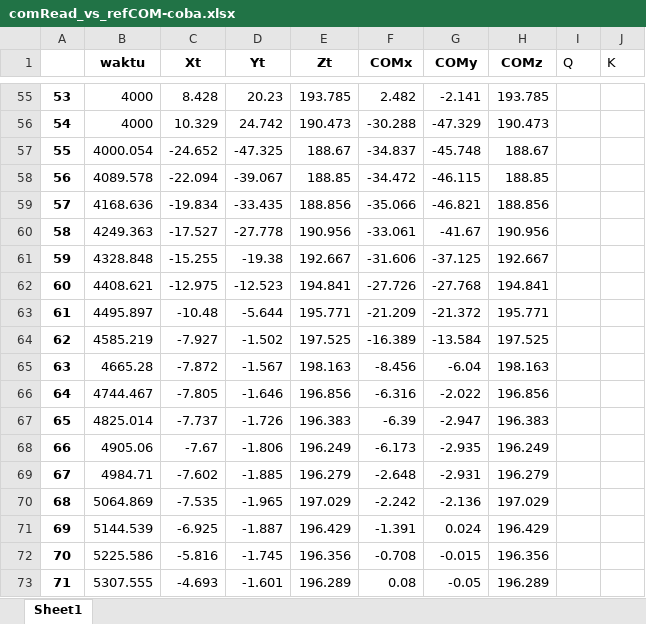
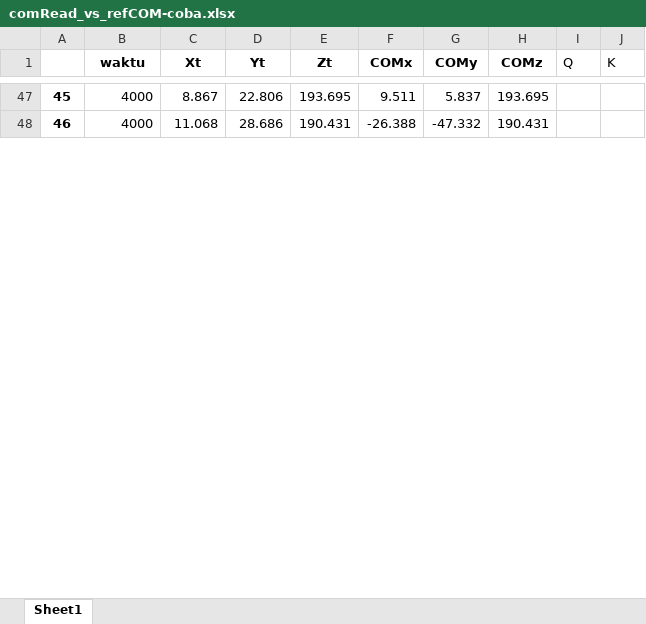
Before and after one commit to AgungPujiRaharjo/skripsi, an Excel workbook: data/comRead_vs_refCOM-coba.xlsx, sheet Sheet1, drawn as a sheet; only a part is shown, gaps mark what is left out; values as stored, in another font and other column widths than the file's, no borders; removed rows and columns are numbered as before the commit, all else as after; the diff covers the shown part only; the diff names each change by its address in the sheet, - before the commit and + after, or states it on an @@ line.

```diff
--- a/data/comRead_vs_refCOM-coba.xlsx (sheet Sheet1)
+++ b/data/comRead_vs_refCOM-coba.xlsx (sheet Sheet1)
@@ column A renumbered between rows 24 and 48 @@
-C47 (Xt): 8.428
+C47 (Xt): 8.867
-D47 (Yt): 20.23
+D47 (Yt): 22.806
-E47 (Zt): 193.785
+E47 (Zt): 193.695
-F47 (COMx): 2.482
+F47 (COMx): 9.511
-G47 (COMy): -2.141
+G47 (COMy): 5.837
-H47 (COMz): 193.785
+H47 (COMz): 193.695
-C48 (Xt): 10.329
+C48 (Xt): 11.068
-D48 (Yt): 24.742
+D48 (Yt): 28.686
-E48 (Zt): 190.473
+E48 (Zt): 190.431
-F48 (COMx): -30.288
+F48 (COMx): -26.388
-G48 (COMy): -47.329
+G48 (COMy): -47.332
-H48 (COMz): 190.473
+H48 (COMz): 190.431
-row 57: 55 | 4000.054 | -24.652 | -47.325 | 188.67 | -34.837 | -45.748 | 188.67
-row 58: 56 | 4089.578 | -22.094 | -39.067 | 188.85 | -34.472 | -46.115 | 188.85
-row 59: 57 | 4168.636 | -19.834 | -33.435 | 188.856 | -35.066 | -46.821 | 188.856
-row 60: 58 | 4249.363 | -17.527 | -27.778 | 190.956 | -33.061 | -41.67 | 190.956
-row 61: 59 | 4328.848 | -15.255 | -19.38 | 192.667 | -31.606 | -37.125 | 192.667
-row 62: 60 | 4408.621 | -12.975 | -12.523 | 194.841 | -27.726 | -27.768 | 194.841
-row 63: 61 | 4495.897 | -10.48 | -5.644 | 195.771 | -21.209 | -21.372 | 195.771
-row 64: 62 | 4585.219 | -7.927 | -1.502 | 197.525 | -16.389 | -13.584 | 197.525
-row 65: 63 | 4665.28 | -7.872 | -1.567 | 198.163 | -8.456 | -6.04 | 198.163
-row 66: 64 | 4744.467 | -7.805 | -1.646 | 196.856 | -6.316 | -2.022 | 196.856
-row 67: 65 | 4825.014 | -7.737 | -1.726 | 196.383 | -6.39 | -2.947 | 196.383
-row 68: 66 | 4905.06 | -7.67 | -1.806 | 196.249 | -6.173 | -2.935 | 196.249
-row 69: 67 | 4984.71 | -7.602 | -1.885 | 196.279 | -2.648 | -2.931 | 196.279
-row 70: 68 | 5064.869 | -7.535 | -1.965 | 197.029 | -2.242 | -2.136 | 197.029
-row 71: 69 | 5144.539 | -6.925 | -1.887 | 196.429 | -1.391 | 0.024 | 196.429
-row 72: 70 | 5225.586 | -5.816 | -1.745 | 196.356 | -0.708 | -0.015 | 196.356
-row 73: 71 | 5307.555 | -4.693 | -1.601 | 196.289 | 0.08 | -0.05 | 196.289
```
Also changed, not shown: 43 added rows, 87 removed rows and 18 edited cells elsewhere in this sheet, 9 other files.
